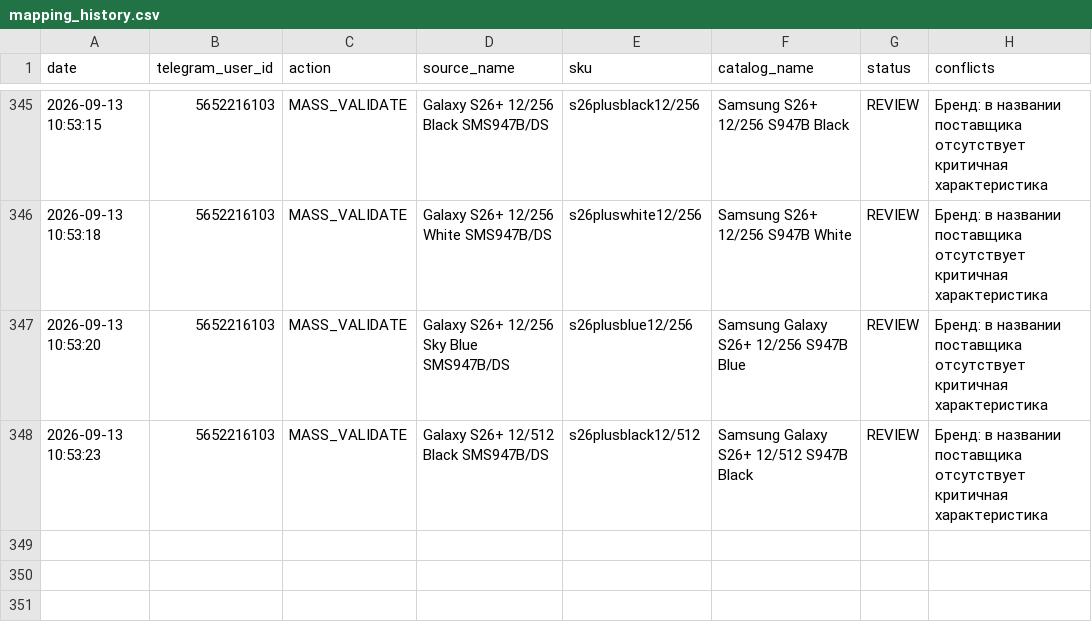
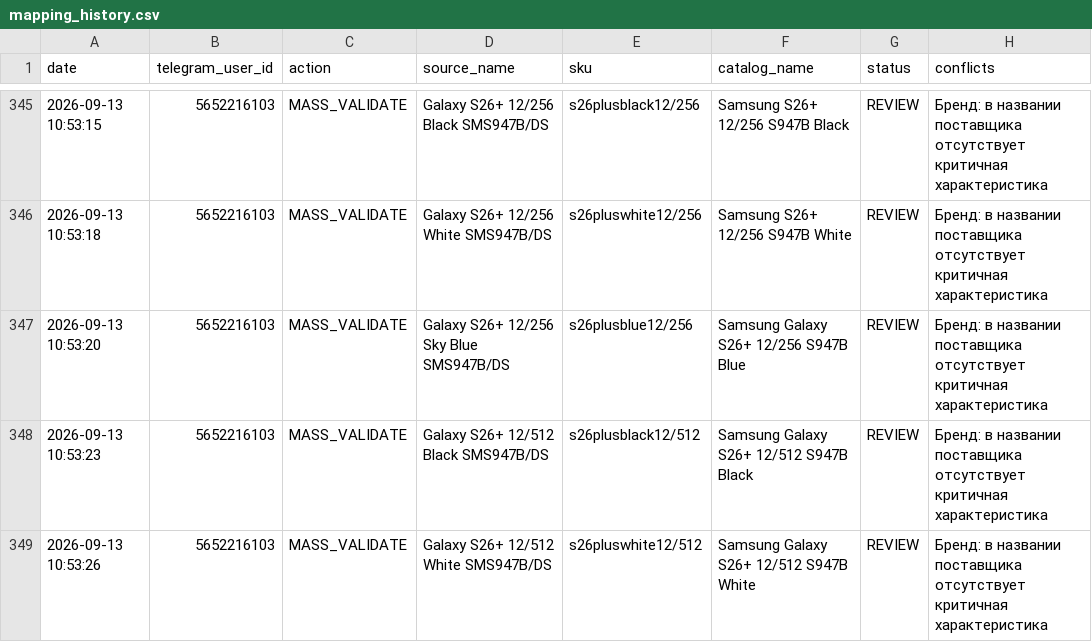
Before and after one commit to alisavladimirovna02-source/price-bot, a CSV file: mapping_history.csv, drawn as a sheet; only a part is shown, gaps mark what is left out; the diff names each change by its address in the sheet, - before the commit and + after, or states it on an @@ line.

Commit message:
Record mapping MASS_VALIDATE

```diff
--- a/mapping_history.csv
+++ b/mapping_history.csv
+row 349: 2026-09-13 10:53:26 | 5652216103 | MASS_VALIDATE | Galaxy S26+ 12/512 White SMS947B/DS | s26pluswhite12/512 | Samsung Galaxy S26+ 12/512 S947B White | REVIEW | Бренд: в названии поставщика отсутствует критичная характеристика
```
